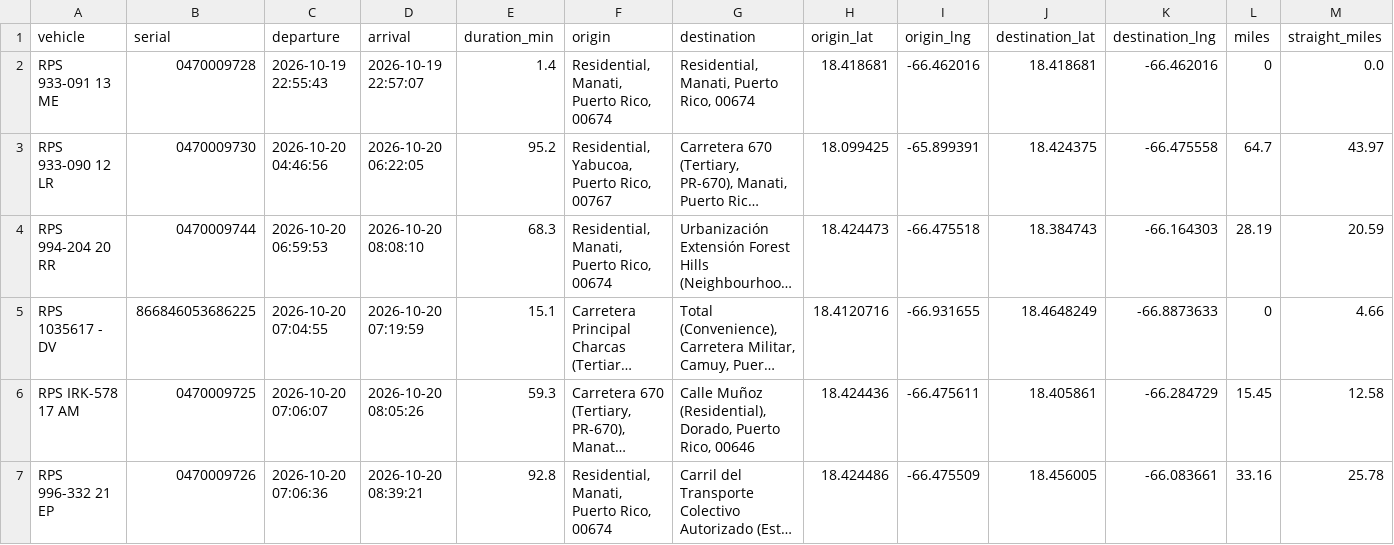
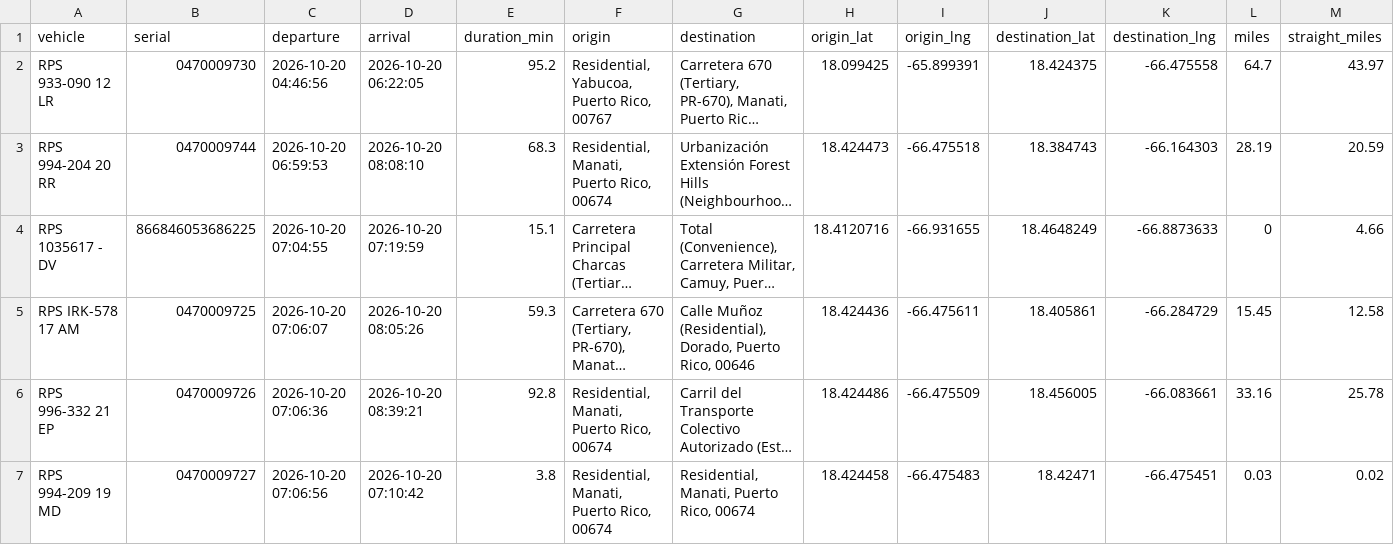
Before and after one commit to epac-hub/rps, a CSV file: dashboard_interactivo_rutas.csv, drawn as a sheet; only a part is shown; the shorter side is filled out with more unchanged rows; long unchanged cells end in …; rows hold the shown columns only; the diff names each change by its address in the sheet, - before the commit and + after, or states it on an @@ line.

Commit message:
Refresh fleet dashboard data

```diff
--- a/dashboard_interactivo_rutas.csv
+++ b/dashboard_interactivo_rutas.csv
-row 2: RPS 933-091 13 ME | 0470009728 | 2026-10-19 22:55:43 | 2026-10-19 22:57:07 | 1.4 | Residential, Manati, Puerto Rico, 00674 | Residential, Manati, Puerto Rico, 00674 | 18.418681 | -66.462016 | 18.418681 | -66.462016 | 0 | 0.0
```
Also changed, not shown: dashboard_interactivo_resumen.csv, 2 other files.
